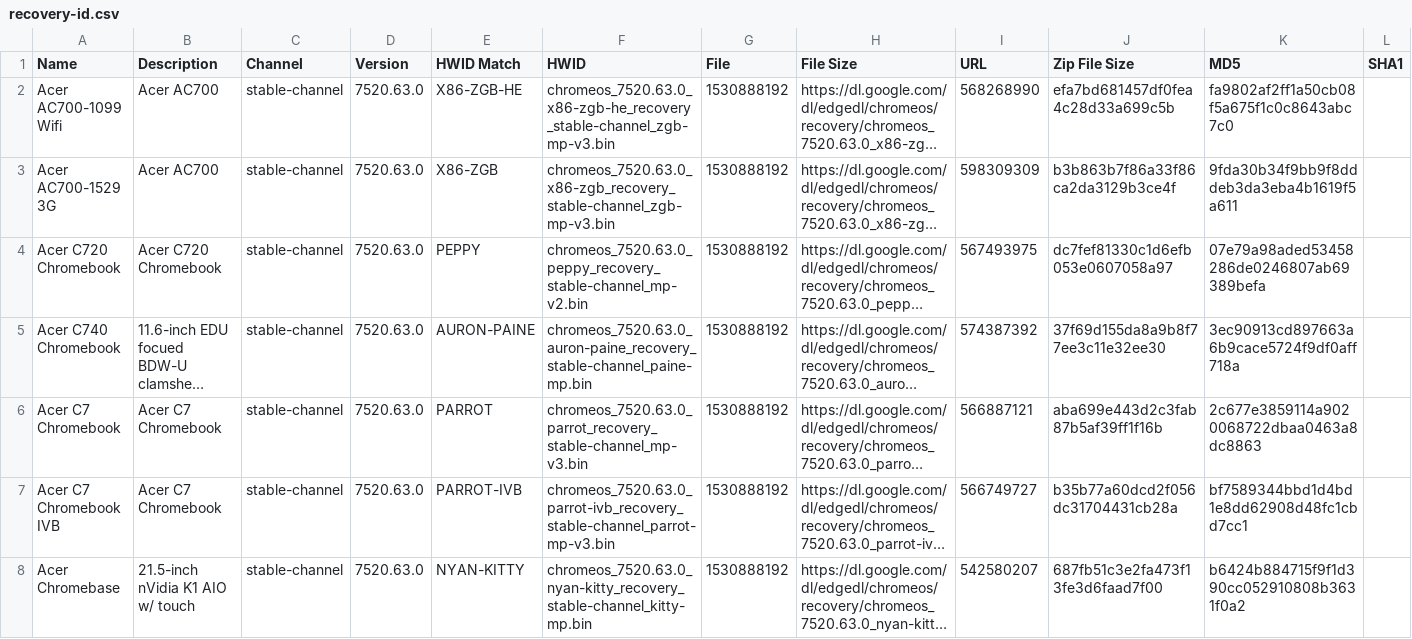
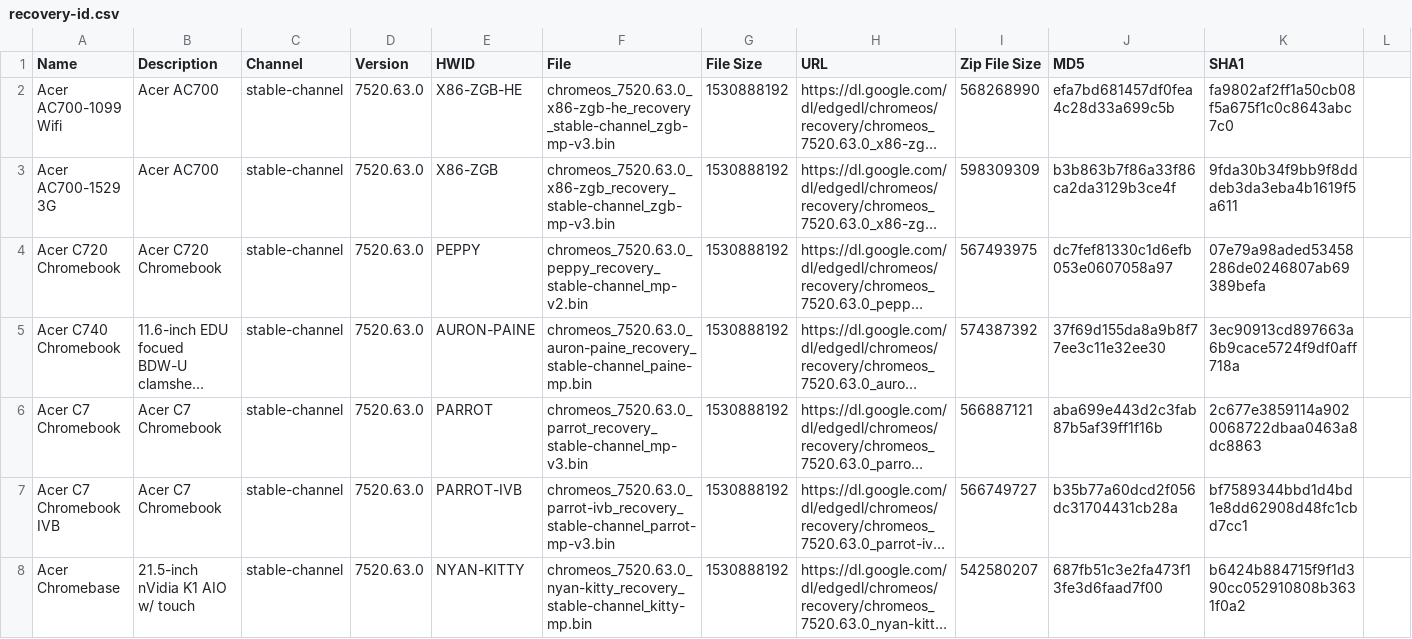
Before and after one commit to DennisLfromGA/CBC-Projects, a CSV file: recovery-id.csv, drawn as a sheet; only a part is shown; long unchanged cells end in …; the diff names each change by its address in the sheet, - before the commit and + after, or states it on an @@ line.

Commit message:
Update recovery-id.csv
Removed HWIDMATCH header.

```diff
--- a/recovery-id.csv
+++ b/recovery-id.csv
-E1: HWID Match
+E1: HWID
-F1: HWID
+F1: File
-G1: File
+G1: File Size
-H1: File Size
+H1: URL
-I1: URL
+I1: Zip File Size
-J1: Zip File Size
+J1: MD5
-K1: MD5
+K1: SHA1
-L1: SHA1
+L1: (empty)
```
